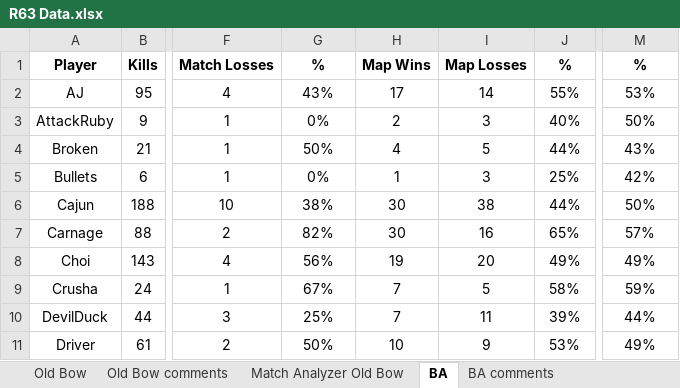
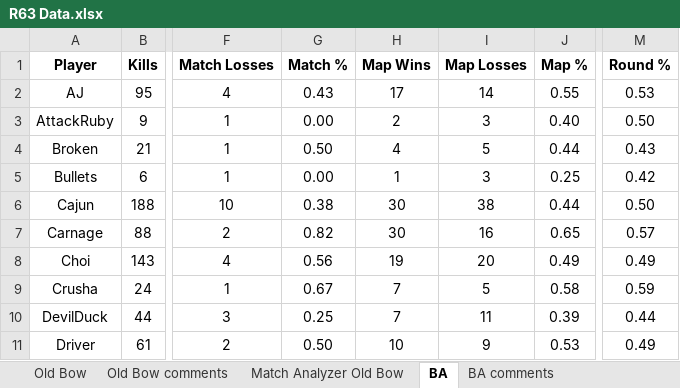
Before and after one commit to brettjmiller8-cpu/r63-stats, an Excel workbook: R63 Data.xlsx, sheet BA, drawn as a sheet; only a part is shown, gaps mark what is left out; values as stored, in another font and other column widths than the file's, no borders; the diff covers the shown part only; the diff names each change by its address in the sheet, - before the commit and + after, or states it on an @@ line.

```diff
--- a/R63 Data.xlsx (sheet BA)
+++ b/R63 Data.xlsx (sheet BA)
-G1: %
+G1: Match %
-J1: %
+J1: Map %
-M1: %
+M1: Round %
-G2 (Match %): 43%
+G2 (Match %): 0.43
-J2 (Map %): 55%
+J2 (Map %): 0.55
-M2 (Round %): 53%
+M2 (Round %): 0.53
-G3 (Match %): 0%
+G3 (Match %): 0.00
-J3 (Map %): 40%
+J3 (Map %): 0.40
-M3 (Round %): 50%
+M3 (Round %): 0.50
-G4 (Match %): 50%
+G4 (Match %): 0.50
-J4 (Map %): 44%
+J4 (Map %): 0.44
-M4 (Round %): 43%
+M4 (Round %): 0.43
-G5 (Match %): 0%
+G5 (Match %): 0.00
-J5 (Map %): 25%
+J5 (Map %): 0.25
-M5 (Round %): 42%
+M5 (Round %): 0.42
-G6 (Match %): 38%
+G6 (Match %): 0.38
-J6 (Map %): 44%
+J6 (Map %): 0.44
-M6 (Round %): 50%
+M6 (Round %): 0.50
-G7 (Match %): 82%
+G7 (Match %): 0.82
-J7 (Map %): 65%
+J7 (Map %): 0.65
-M7 (Round %): 57%
+M7 (Round %): 0.57
-G8 (Match %): 56%
+G8 (Match %): 0.56
-J8 (Map %): 49%
+J8 (Map %): 0.49
-M8 (Round %): 49%
+M8 (Round %): 0.49
-G9 (Match %): 67%
+G9 (Match %): 0.67
-J9 (Map %): 58%
+J9 (Map %): 0.58
-M9 (Round %): 59%
+M9 (Round %): 0.59
-G10 (Match %): 25%
+G10 (Match %): 0.25
-J10 (Map %): 39%
+J10 (Map %): 0.39
-M10 (Round %): 44%
+M10 (Round %): 0.44
-G11 (Match %): 50%
+G11 (Match %): 0.50
-J11 (Map %): 53%
+J11 (Map %): 0.53
-M11 (Round %): 49%
+M11 (Round %): 0.49
```
Also changed, not shown: 102 edited cells elsewhere in this sheet, sheet Match Analyzer Old Bow, sheet Old Bow, sheet Match Analyzer BA, formulas that keep their value, 4 other files.
